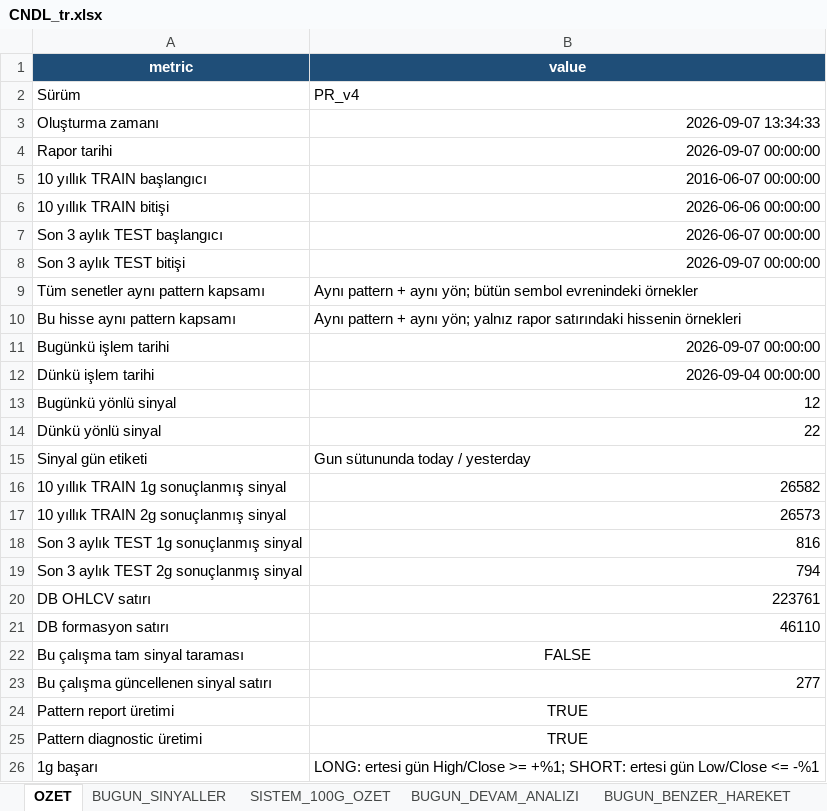
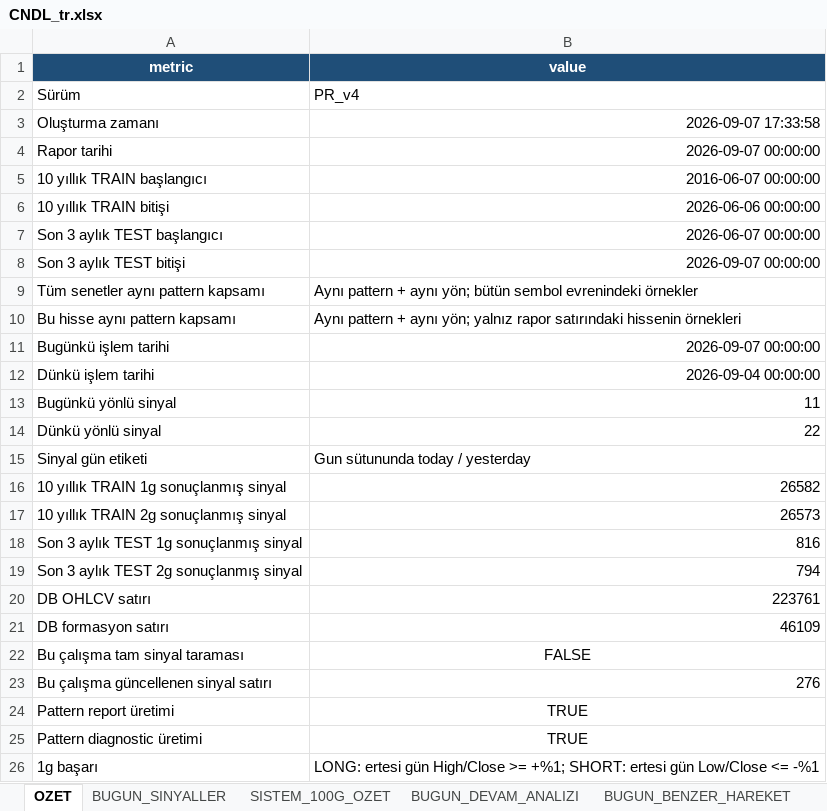
Before and after one commit to serkanche/portfoy, an Excel workbook: CNDL_tr.xlsx, sheet OZET, drawn as a sheet; only a part is shown; values as stored, in another font and other column widths than the file's, no borders; the diff names each change by its address in the sheet, - before the commit and + after, or states it on an @@ line.

```diff
--- a/CNDL_tr.xlsx (sheet OZET)
+++ b/CNDL_tr.xlsx (sheet OZET)
-B3 (value): 2026-09-07 13:34:33
+B3 (value): 2026-09-07 17:33:58
-B13 (value): 12
+B13 (value): 11
-B21 (value): 46110
+B21 (value): 46109
-B23 (value): 277
+B23 (value): 276
```
Also changed, not shown: sheet BUGUN_BENZER_HAREKET, sheet BUGUN_SINYALLER, sheet BUGUN_DEVAM_ANALIZI.
